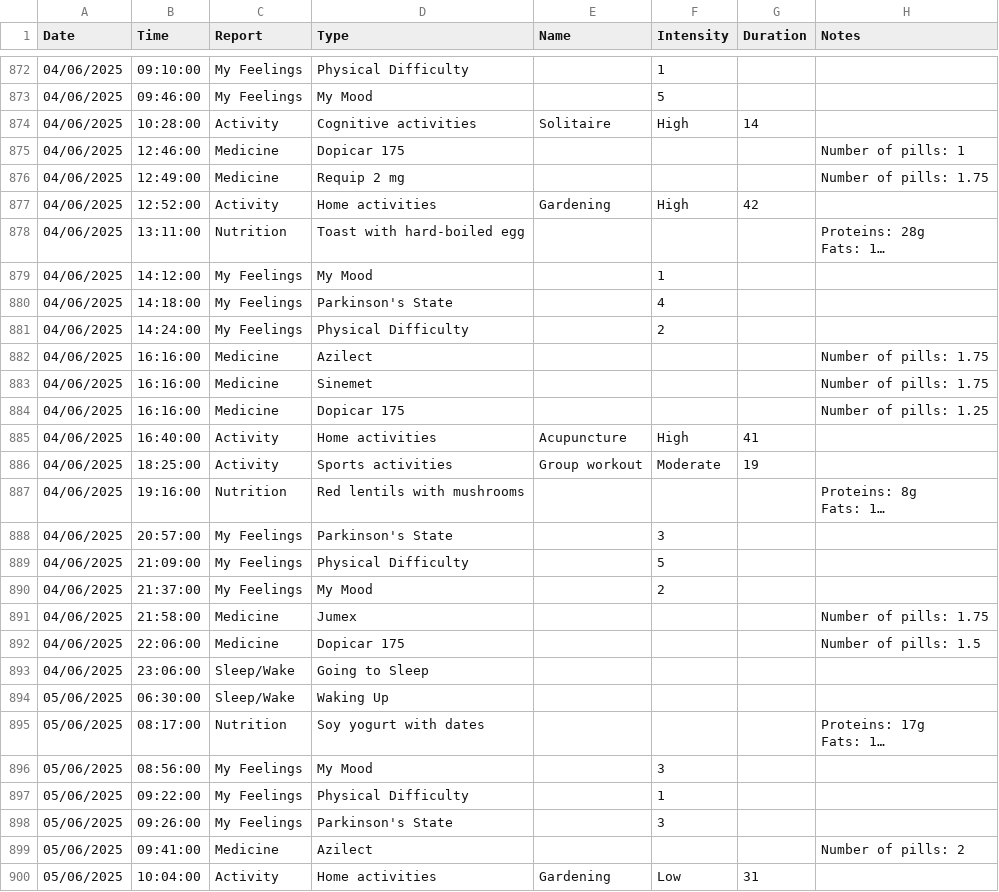
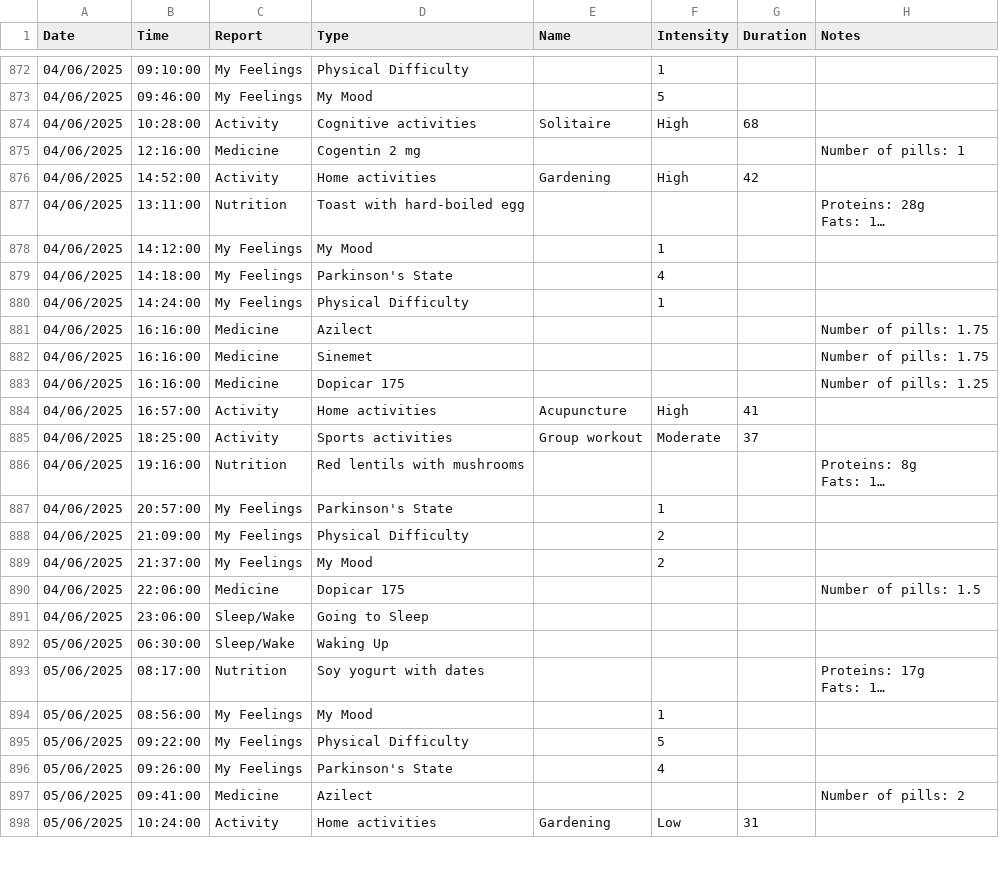
Before and after one commit to OmerFatal/FinalProject_Parkinson-s_Visualization, a CSV file: Phase_B/capstone-app/public/data/activities_final_june_myfeelings_modified.csv, drawn as a sheet; only a part is shown, gaps mark what is left out; long unchanged cells end in …; removed rows and columns are numbered as before the commit, all else as after; the diff covers the shown part only; the diff names each change by its address in the sheet, - before the commit and + after, or states it on an @@ line.

```diff
--- a/Phase_B/capstone-app/public/data/activities_final_june_myfeelings_modified.csv
+++ b/Phase_B/capstone-app/public/data/activities_final_june_myfeelings_modified.csv
-G874 (Duration): 14
+G874 (Duration): 68
-B875 (Time): 12:46:00
+B875 (Time): 12:16:00
-D875 (Type): Dopicar 175
+D875 (Type): Cogentin 2 mg
-row 876: 04/06/2025 | 12:49:00 | Medicine | Requip 2 mg |  |  |  | Number of pills: 1.75
-B876 (Time): 12:52:00
+B876 (Time): 14:52:00
-F880 (Intensity): 2
+F880 (Intensity): 1
-B884 (Time): 16:40:00
+B884 (Time): 16:57:00
-G885 (Duration): 19
+G885 (Duration): 37
-F887 (Intensity): 3
+F887 (Intensity): 1
-F888 (Intensity): 5
+F888 (Intensity): 2
-row 891: 04/06/2025 | 21:58:00 | Medicine | Jumex |  |  |  | Number of pills: 1.75
-F894 (Intensity): 3
+F894 (Intensity): 1
-F895 (Intensity): 1
+F895 (Intensity): 5
-F896 (Intensity): 3
+F896 (Intensity): 4
-B898 (Time): 10:04:00
+B898 (Time): 10:24:00
```
Also changed, not shown: 3 added rows, 5 removed rows and 16 edited cells elsewhere in this file, 8 other files.
